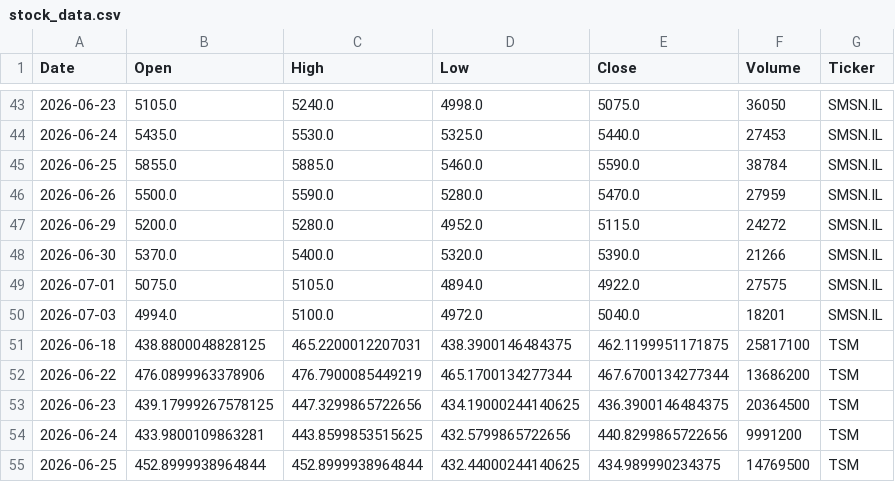
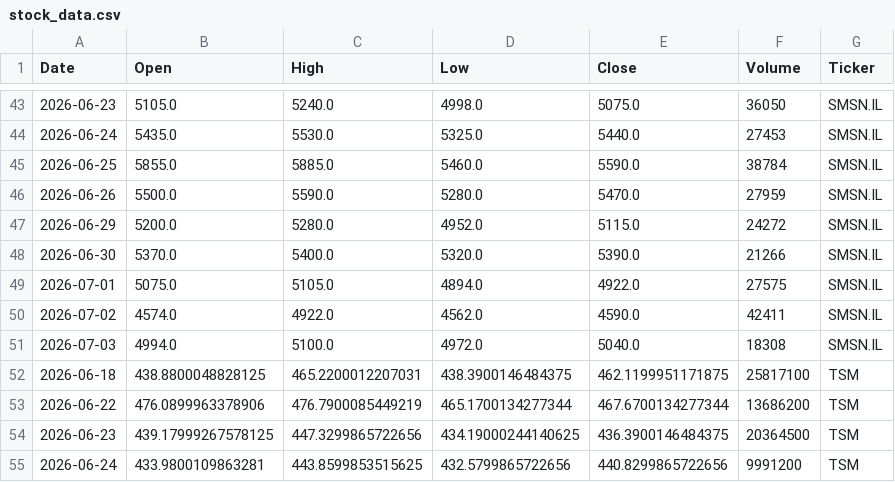
Before and after one commit to Jaedin-Rogers/Automated_Stock_Data_Pipeline, a CSV file: stock_data.csv, drawn as a sheet; only a part is shown, gaps mark what is left out; the shorter side is filled out with more unchanged rows.

```diff
--- a/stock_data.csv
+++ b/stock_data.csv
@@ -49,3 +49,4 @@ Date,Open,High,Low,Close,Volume,Ticker
 2026-07-01,5075.0,5105.0,4894.0,4922.0,27575,SMSN.IL
-2026-07-03,4994.0,5100.0,4972.0,5040.0,18201,SMSN.IL
+2026-07-02,4574.0,4922.0,4562.0,4590.0,42411,SMSN.IL
+2026-07-03,4994.0,5100.0,4972.0,5040.0,18308,SMSN.IL
 2026-06-18,438.8800048828125,465.2200012207031,438.3900146484375,462.1199951171875,25817100,TSM
```
